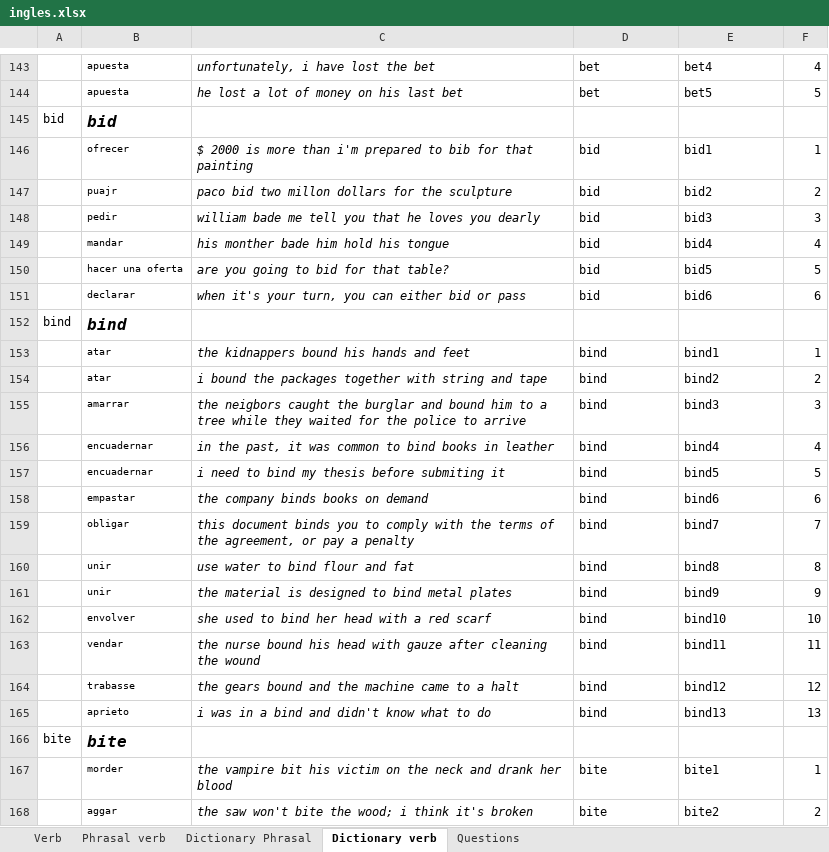
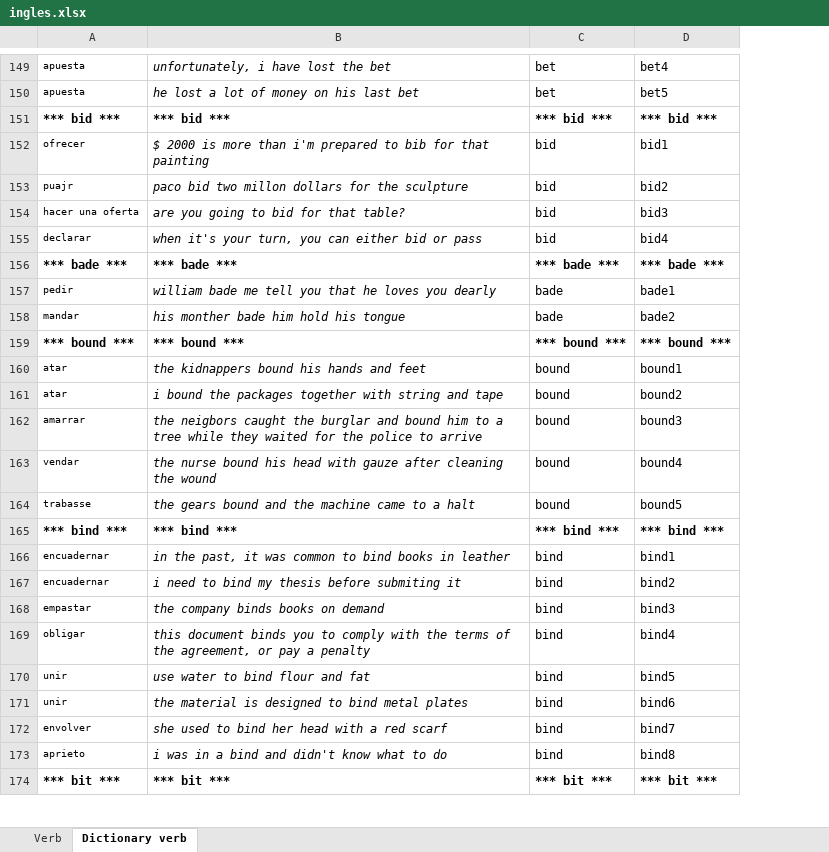
Before and after one commit to EMENDEZ93/em-learning-backend, an Excel workbook: src/main/resources/english/verb/ingles.xlsx, sheet Dictionary verb, drawn as a sheet; only a part is shown, gaps mark what is left out; values as stored, in another font and other column widths than the file's, no borders; removed rows and columns are numbered as before the commit, all else as after; the diff covers the shown part only; the diff names each change by its address in the sheet, - before the commit and + after, or states it on an @@ line.

Commit message:
example verb module

```diff
--- a/src/main/resources/english/verb/ingles.xlsx (sheet Dictionary verb)
+++ b/src/main/resources/english/verb/ingles.xlsx (sheet Dictionary verb)
-sheet tab: Phrasal verb
-sheet tab: Dictionary Phrasal
-sheet tab: Questions
-column A, empty
-column F, rows 143-144: 4 | 5; rows 146-147: 1 | 2; rows 150-151: 5 | 6; rows 153-162: 1 | 2 | 3 | 4 | 5 | 6 | 7 | 8 | 9 | 10; row 165: 13
-row 145: bid | bid
+row 151: *** bid *** | *** bid *** | *** bid *** | *** bid ***
-row 148:  | pedir | william bade me tell you that he loves you dearly | bid | bid3 | 3
-row 149:  | mandar | his monther bade him hold his tongue | bid | bid4 | 4
-D154: bid5
+D154: bid3
-D155: bid6
+D155: bid4
-row 152: bind | bind
+row 156: *** bade *** | *** bade *** | *** bade *** | *** bade ***
+row 157: pedir | william bade me tell you that he loves you dearly | bade | bade1
+row 158: mandar | his monther bade him hold his tongue | bade | bade2
+row 159: *** bound *** | *** bound *** | *** bound *** | *** bound ***
-C160:C162: bind
+C160:C162: bound
-D160: bind1
+D160: bound1
-D161: bind2
+D161: bound2
-D162: bind3
+D162: bound3
+row 163: vendar | the nurse bound his head with gauze after cleaning the wound | bound | bound4
+row 164: trabasse | the gears bound and the machine came to a halt | bound | bound5
+row 165: *** bind *** | *** bind *** | *** bind *** | *** bind ***
-D166: bind4
+D166: bind1
-D167: bind5
+D167: bind2
-D168: bind6
+D168: bind3
-D169: bind7
+D169: bind4
-D170: bind8
+D170: bind5
-D171: bind9
+D171: bind6
-D172: bind10
+D172: bind7
-row 163:  | vendar | the nurse bound his head with gauze after cleaning the wound | bind | bind11 | 11
-row 164:  | trabasse | the gears bound and the machine came to a halt | bind | bind12 | 12
-D173: bind13
+D173: bind8
-row 166: bite | bite
-row 167:  | morder | the vampire bit his victim on the neck and drank her blood | bite | bite1 | 1
-row 168:  | aggar | the saw won't bite the wood; i think it's broken | bite | bite2 | 2
+row 174: *** bit *** | *** bit *** | *** bit *** | *** bit ***
```
Also changed, not shown: 53 added rows, 44 removed rows and 79 edited cells elsewhere in this sheet, formulas that keep their value, bin/main/english/verb/ingles.xlsx, 11 other files.
